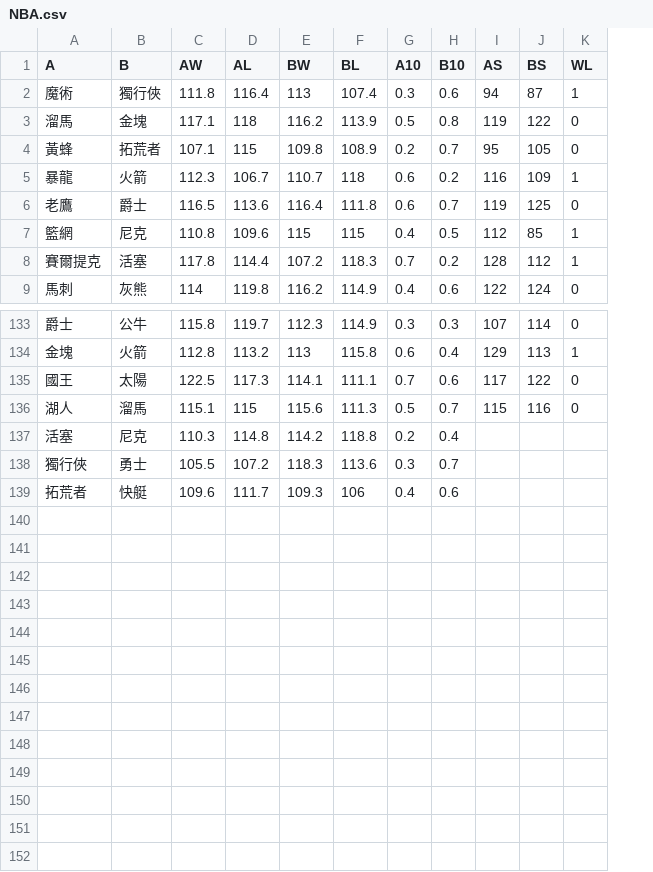
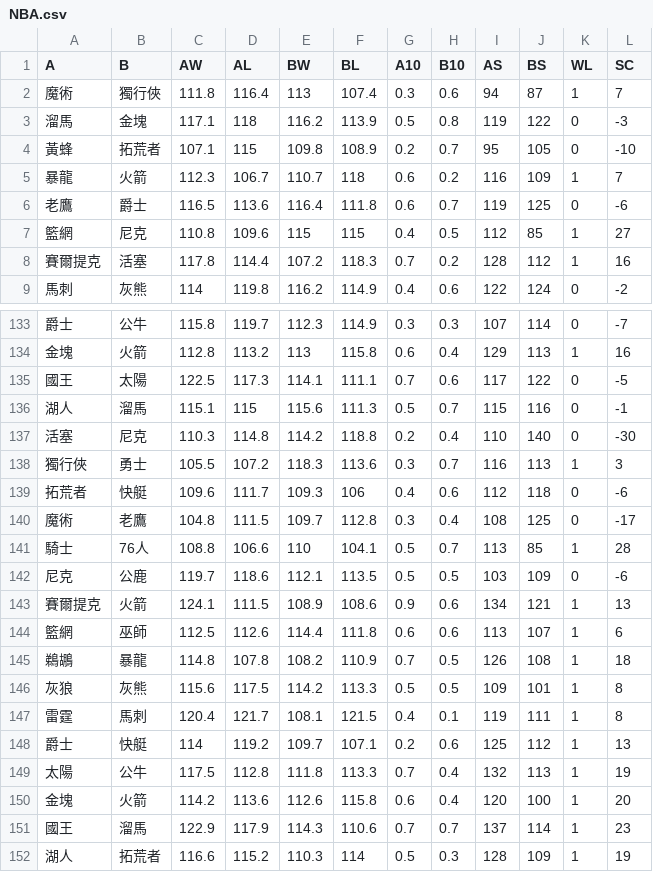
Before and after one commit to Yong-Zong/NBA, a CSV file: data/NBA.csv, drawn as a sheet; only a part is shown, gaps mark what is left out; the diff names each change by its address in the sheet, - before the commit and + after, or states it on an @@ line.

Commit message:
update

```diff
--- a/data/NBA.csv
+++ b/data/NBA.csv
+column L (SC), rows 2-9: 7 | -3 | -10 | 7 | -6 | 27 | 16 | -2; rows 133-139: -7 | 16 | -5 | -1 | -30 | 3 | -6
-I137 (AS): (empty)
+I137 (AS): 110
-J137 (BS): (empty)
+J137 (BS): 140
-K137 (WL): (empty)
+K137 (WL): 0
-I138 (AS): (empty)
+I138 (AS): 116
-J138 (BS): (empty)
+J138 (BS): 113
-K138 (WL): (empty)
+K138 (WL): 1
-I139 (AS): (empty)
+I139 (AS): 112
-J139 (BS): (empty)
+J139 (BS): 118
-K139 (WL): (empty)
+K139 (WL): 0
+row 140: 魔術 | 老鷹 | 104.8 | 111.5 | 109.7 | 112.8 | 0.3 | 0.4 | 108 | 125 | 0 | -17
+row 141: 騎士 | 76人 | 108.8 | 106.6 | 110 | 104.1 | 0.5 | 0.7 | 113 | 85 | 1 | 28
+row 142: 尼克 | 公鹿 | 119.7 | 118.6 | 112.1 | 113.5 | 0.5 | 0.5 | 103 | 109 | 0 | -6
+row 143: 賽爾提克 | 火箭 | 124.1 | 111.5 | 108.9 | 108.6 | 0.9 | 0.6 | 134 | 121 | 1 | 13
+row 144: 籃網 | 巫師 | 112.5 | 112.6 | 114.4 | 111.8 | 0.6 | 0.6 | 113 | 107 | 1 | 6
+row 145: 鵜鶘 | 暴龍 | 114.8 | 107.8 | 108.2 | 110.9 | 0.7 | 0.5 | 126 | 108 | 1 | 18
+row 146: 灰狼 | 灰熊 | 115.6 | 117.5 | 114.2 | 113.3 | 0.5 | 0.5 | 109 | 101 | 1 | 8
+row 147: 雷霆 | 馬刺 | 120.4 | 121.7 | 108.1 | 121.5 | 0.4 | 0.1 | 119 | 111 | 1 | 8
+row 148: 爵士 | 快艇 | 114 | 119.2 | 109.7 | 107.1 | 0.2 | 0.6 | 125 | 112 | 1 | 13
+row 149: 太陽 | 公牛 | 117.5 | 112.8 | 111.8 | 113.3 | 0.7 | 0.4 | 132 | 113 | 1 | 19
+row 150: 金塊 | 火箭 | 114.2 | 113.6 | 112.6 | 115.8 | 0.6 | 0.4 | 120 | 100 | 1 | 20
+row 151: 國王 | 溜馬 | 122.9 | 117.9 | 114.3 | 110.6 | 0.7 | 0.7 | 137 | 114 | 1 | 23
+row 152: 湖人 | 拓荒者 | 116.6 | 115.2 | 110.3 | 114 | 0.5 | 0.3 | 128 | 109 | 1 | 19
```
